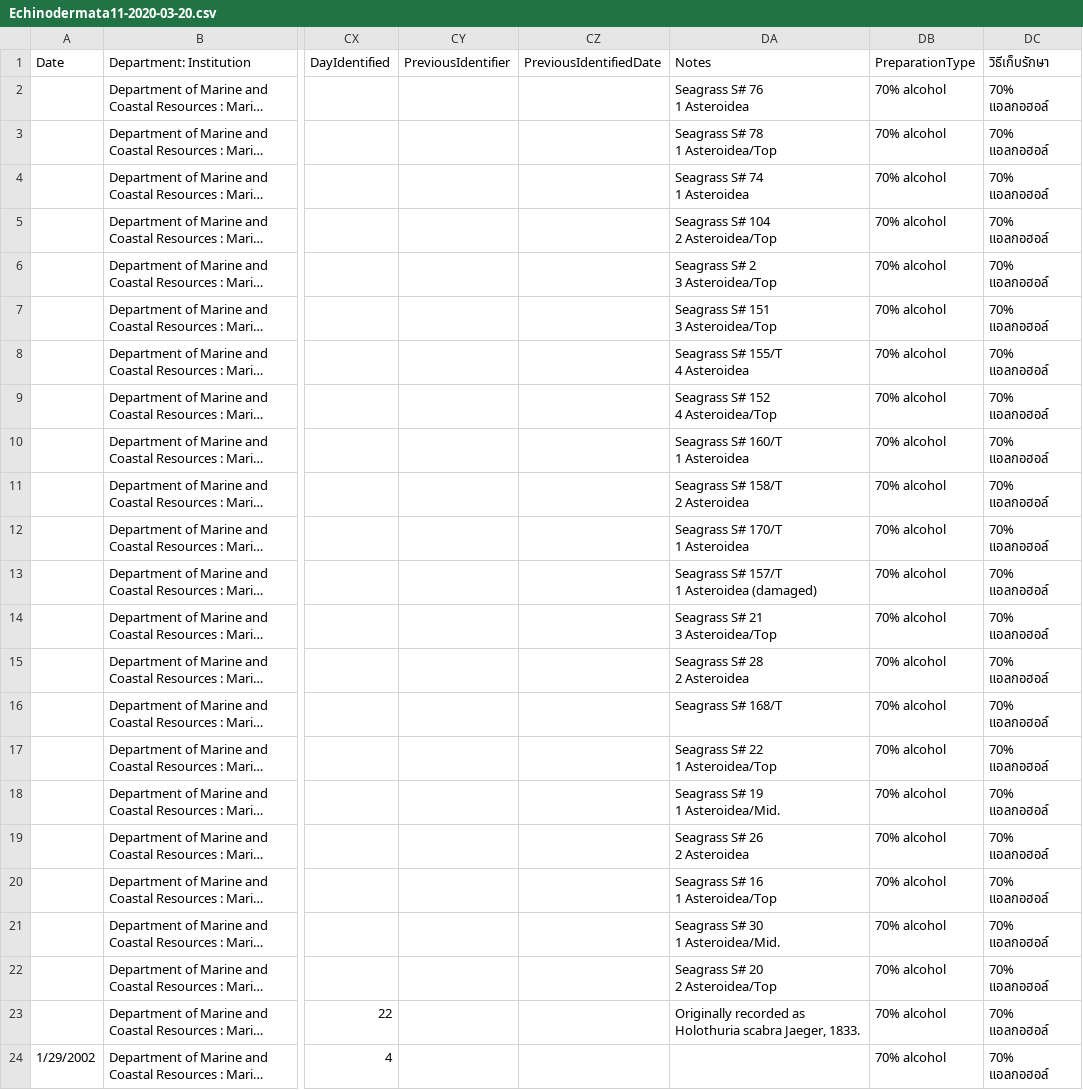
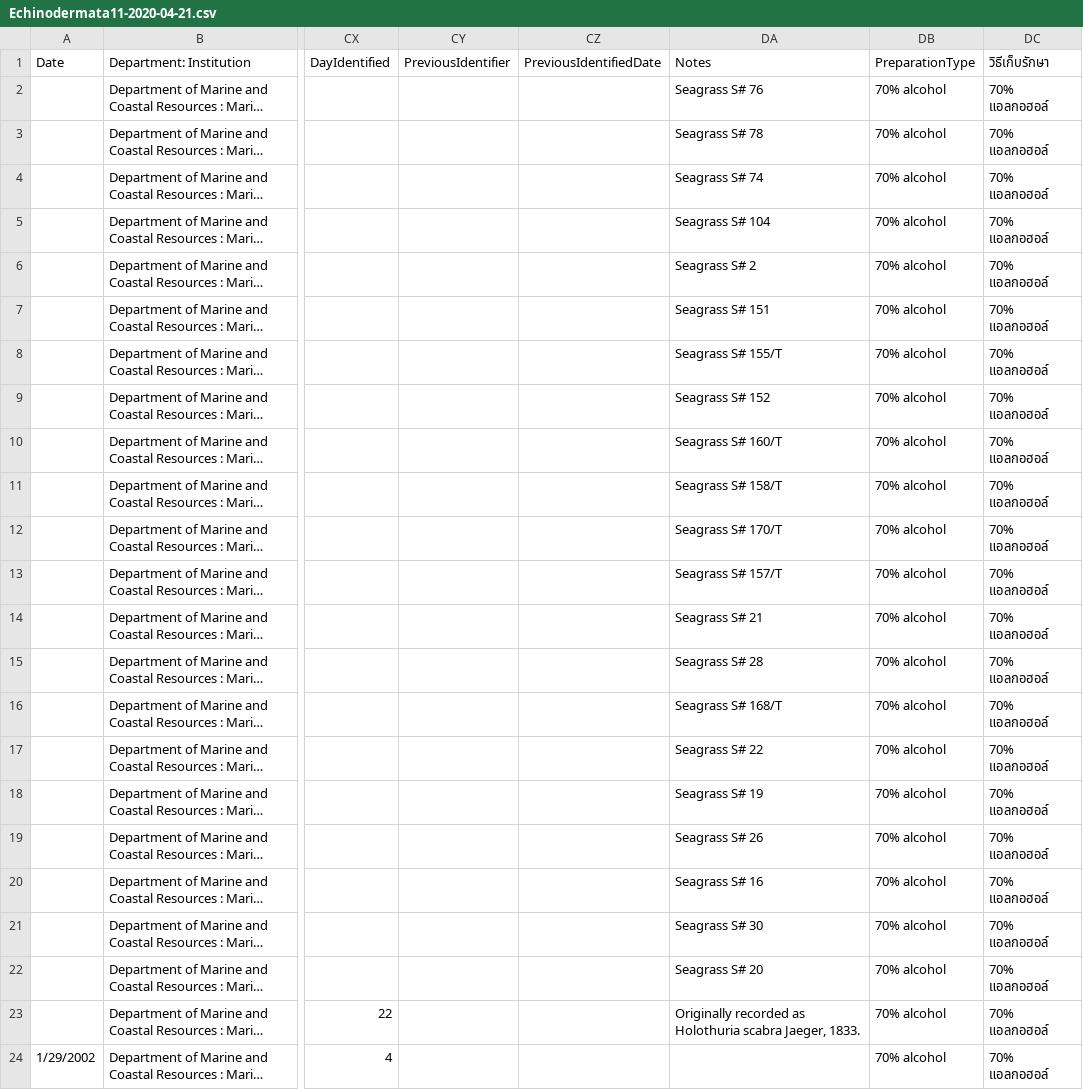
Before and after one commit to 365zocial/mrds-gdcc, a CSV file: raw_data/Echinodermata11-2020-04-21.csv (was raw_data/Echinodermata11-2020-03-20.csv), drawn as a sheet; only a part is shown, gaps mark what is left out; long unchanged cells end in …; ↵ is a line break in a cell; the diff names each change by its address in the sheet, - before the commit and + after, or states it on an @@ line.

```diff
--- a/raw_data/Echinodermata11-2020-03-20.csv
+++ b/raw_data/Echinodermata11-2020-04-21.csv
-DA2: Seagrass S# 76 ↵ 1 Asteroidea
+DA2: Seagrass S# 76
-DA3: Seagrass S# 78 ↵ 1 Asteroidea/Top
+DA3: Seagrass S# 78
-DA4: Seagrass S# 74 ↵ 1 Asteroidea
+DA4: Seagrass S# 74
-DA5: Seagrass S# 104 ↵ 2 Asteroidea/Top
+DA5: Seagrass S# 104
-DA6: Seagrass S# 2 ↵ 3 Asteroidea/Top
+DA6: Seagrass S# 2
-DA7: Seagrass S# 151 ↵ 3 Asteroidea/Top
+DA7: Seagrass S# 151
-DA8: Seagrass S# 155/T ↵ 4 Asteroidea
+DA8: Seagrass S# 155/T
-DA9: Seagrass S# 152 ↵ 4 Asteroidea/Top
+DA9: Seagrass S# 152
-DA10: Seagrass S# 160/T ↵ 1 Asteroidea
+DA10: Seagrass S# 160/T
-DA11: Seagrass S# 158/T ↵ 2 Asteroidea
+DA11: Seagrass S# 158/T
-DA12: Seagrass S# 170/T ↵ 1 Asteroidea
+DA12: Seagrass S# 170/T
-DA13: Seagrass S# 157/T ↵ 1 Asteroidea (damaged)
+DA13: Seagrass S# 157/T
-DA14: Seagrass S# 21 ↵ 3 Asteroidea/Top
+DA14: Seagrass S# 21
-DA15: Seagrass S# 28 ↵ 2 Asteroidea
+DA15: Seagrass S# 28
-DA17: Seagrass S# 22 ↵ 1 Asteroidea/Top
+DA17: Seagrass S# 22
-DA18: Seagrass S# 19 ↵ 1 Asteroidea/Mid.
+DA18: Seagrass S# 19
-DA19: Seagrass S# 26 ↵ 2 Asteroidea
+DA19: Seagrass S# 26
-DA20: Seagrass S# 16 ↵ 1 Asteroidea/Top
+DA20: Seagrass S# 16
-DA21: Seagrass S# 30 ↵ 1 Asteroidea/Mid.
+DA21: Seagrass S# 30
-DA22: Seagrass S# 20 ↵ 2 Asteroidea/Top
+DA22: Seagrass S# 20
```
Also changed, not shown: raw_data/Echinodermata12-2020-04-21.csv, raw_data/Gastropoda21-2020-04-21.csv, 29 other files.
